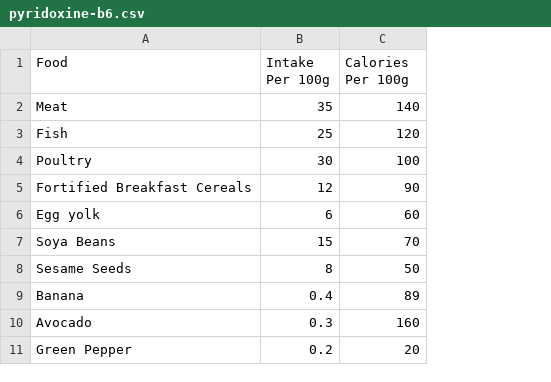
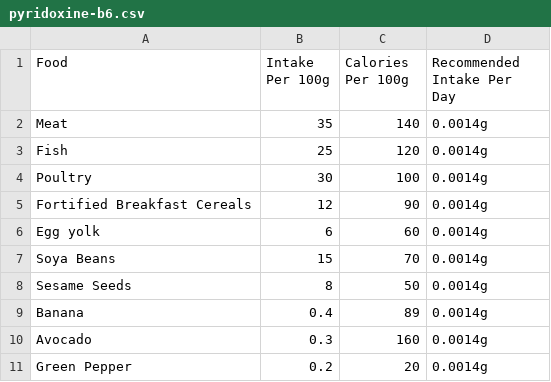
Before and after one commit to Jacklaw2000/Jack, a CSV file: nutrition/vitamins/pyridoxine-b6.csv, drawn as a sheet; the diff names each change by its address in the sheet, - before the commit and + after, or states it on an @@ line.

Commit message:
csvs have reccommended intake too

```diff
--- a/nutrition/vitamins/pyridoxine-b6.csv
+++ b/nutrition/vitamins/pyridoxine-b6.csv
+column D (Recommended Intake Per Day), rows 2-11: all 0.0014g
```
Also changed, not shown: nutrition/minerals/potassium.csv, 28 other files.
